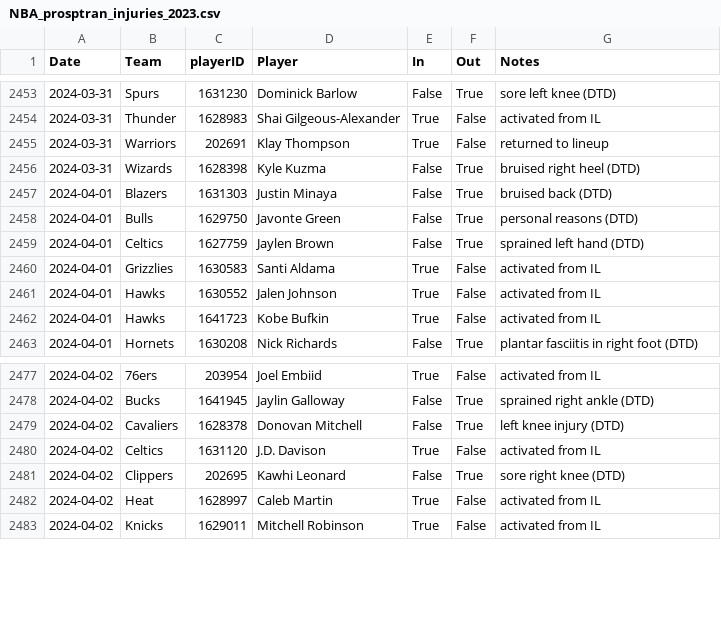
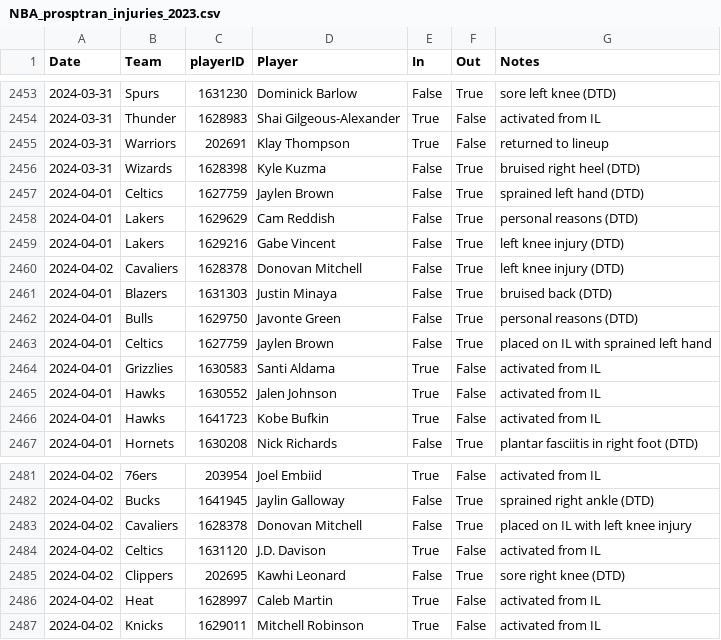
Before and after one commit to sravanpannala/csv, a CSV file: NBA_prosptran_injuries_2023.csv, drawn as a sheet; only a part is shown, gaps mark what is left out; the diff covers the shown part only.

Commit message:
update adj rat, injury & SSQM

```diff
--- a/NBA_prosptran_injuries_2023.csv
+++ b/NBA_prosptran_injuries_2023.csv
@@ -2456,5 +2456,9 @@ Date,Team,playerID,Player,In,Out,Notes
 2024-03-31,Wizards,1628398,Kyle Kuzma,False,True,bruised right heel (DTD)
+2024-04-01,Celtics,1627759,Jaylen Brown,False,True,sprained left hand (DTD)
+2024-04-01,Lakers,1629629,Cam Reddish,False,True,personal reasons (DTD)
+2024-04-01,Lakers,1629216,Gabe Vincent,False,True,left knee injury (DTD)
+2024-04-02,Cavaliers,1628378,Donovan Mitchell,False,True,left knee injury (DTD)
 2024-04-01,Blazers,1631303,Justin Minaya,False,True,bruised back (DTD)
 2024-04-01,Bulls,1629750,Javonte Green,False,True,personal reasons (DTD)
-2024-04-01,Celtics,1627759,Jaylen Brown,False,True,sprained left hand (DTD)
+2024-04-01,Celtics,1627759,Jaylen Brown,False,True,placed on IL with sprained left hand
 2024-04-01,Grizzlies,1630583,Santi Aldama,True,False,activated from IL
@@ -2478,3 +2482,3 @@ Date,Team,playerID,Player,In,Out,Notes
 2024-04-02,Bucks,1641945,Jaylin Galloway,False,True,sprained right ankle (DTD)
-2024-04-02,Cavaliers,1628378,Donovan Mitchell,False,True,left knee injury (DTD)
+2024-04-02,Cavaliers,1628378,Donovan Mitchell,False,True,placed on IL with left knee injury
 2024-04-02,Celtics,1631120,J.D. Davison,True,False,activated from IL
```
Also changed, not shown: 22 added rows and 2 edited cells elsewhere in this file, NBA_Adj_Ratings_2023_2024.csv, NBA_Shot_Quality_V2.csv.
